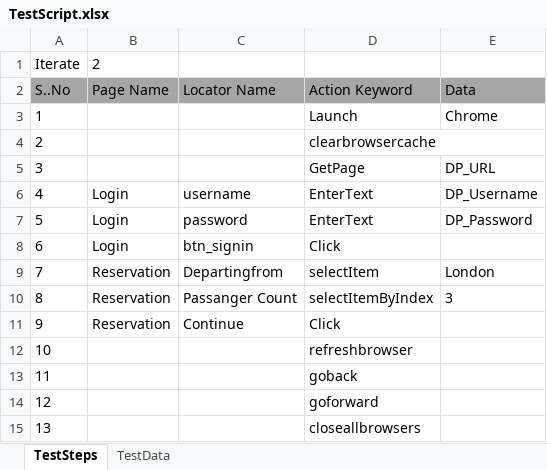
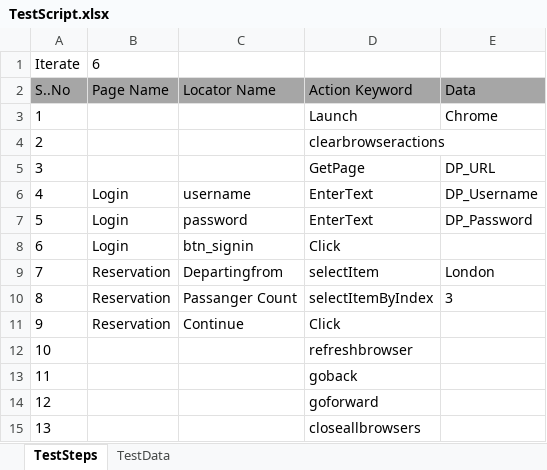
Before and after one commit to yorkmena/KeywordDriven, an Excel workbook: KeywordDriven_Framework/ExcelTestFiles/TestScript.xlsx, sheet TestSteps, drawn as a sheet; values as stored, in another font and other column widths than the file's, no borders; the diff names each change by its address in the sheet, - before the commit and + after, or states it on an @@ line.

Commit message:
TestDataWork Partially done

```diff
--- a/KeywordDriven_Framework/ExcelTestFiles/TestScript.xlsx (sheet TestSteps)
+++ b/KeywordDriven_Framework/ExcelTestFiles/TestScript.xlsx (sheet TestSteps)
-B1 (Page Name): 2
+B1 (Page Name): 6
-D4 (Action Keyword): clearbrowsercache
+D4 (Action Keyword): clearbrowseractions
```
Also changed, not shown: sheet TestData, KeywordDriven_Framework/ExcelTestFiles/Object Repository.xlsx, 7 other files.
